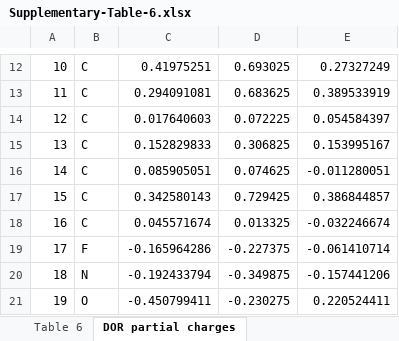
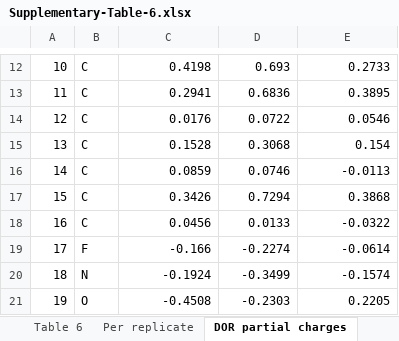
Before and after one commit to rohitium/nnrti-mechanisms, an Excel workbook: revisions/Supplementary-Table-6.xlsx, sheet DOR partial charges, drawn as a sheet; only a part is shown, gaps mark what is left out; values as stored, in another font and other column widths than the file's, no borders; the diff covers the shown part only; the diff names each change by its address in the sheet, - before the commit and + after, or states it on an @@ line.

```diff
--- a/revisions/Supplementary-Table-6.xlsx (sheet DOR partial charges)
+++ b/revisions/Supplementary-Table-6.xlsx (sheet DOR partial charges)
+sheet tab: Per replicate
-C12: 0.41975251
+C12: 0.4198
-D12: 0.693025
+D12: 0.693
-E12: 0.27327249
+E12: 0.2733
-C13: 0.294091081
+C13: 0.2941
-D13: 0.683625
+D13: 0.6836
-E13: 0.389533919
+E13: 0.3895
-C14: 0.017640603
+C14: 0.0176
-D14: 0.072225
+D14: 0.0722
-E14: 0.054584397
+E14: 0.0546
-C15: 0.152829833
+C15: 0.1528
-D15: 0.306825
+D15: 0.3068
-E15: 0.153995167
+E15: 0.154
-C16: 0.085905051
+C16: 0.0859
-D16: 0.074625
+D16: 0.0746
-E16: -0.011280051
+E16: -0.0113
-C17: 0.342580143
+C17: 0.3426
-D17: 0.729425
+D17: 0.7294
-E17: 0.386844857
+E17: 0.3868
-C18: 0.045571674
+C18: 0.0456
-D18: 0.013325
+D18: 0.0133
-E18: -0.032246674
+E18: -0.0322
-C19: -0.165964286
+C19: -0.166
-D19: -0.227375
+D19: -0.2274
-E19: -0.061410714
+E19: -0.0614
-C20: -0.192433794
+C20: -0.1924
-D20: -0.349875
+D20: -0.3499
-E20: -0.157441206
+E20: -0.1574
-C21: -0.450799411
+C21: -0.4508
-D21: -0.230275
+D21: -0.2303
-E21: 0.220524411
+E21: 0.2205
```
Also changed, not shown: 1 added row, 1 removed row and 90 edited cells elsewhere in this sheet, sheet Table 6, other sheet tabs, revisions/Supplementary-Table-5.xlsx, revisions/Supplementary-Table-7.xlsx, 3 other files.
